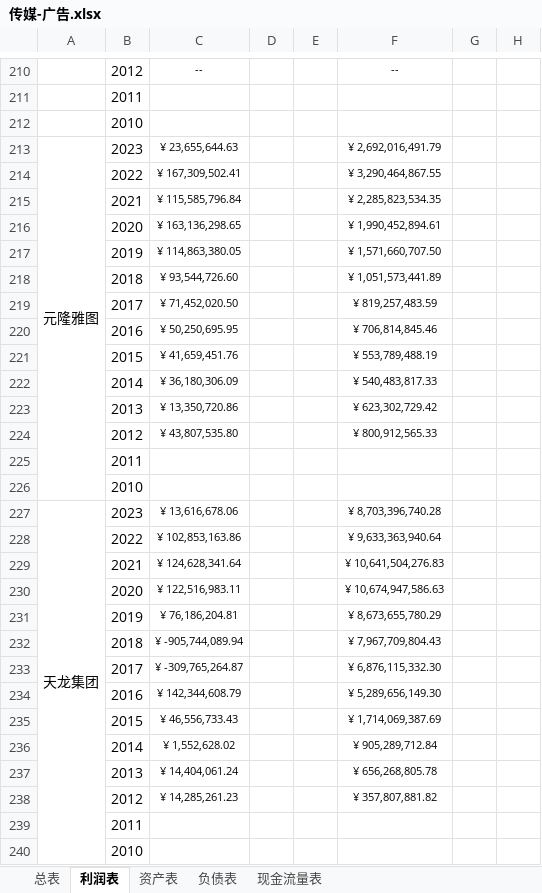
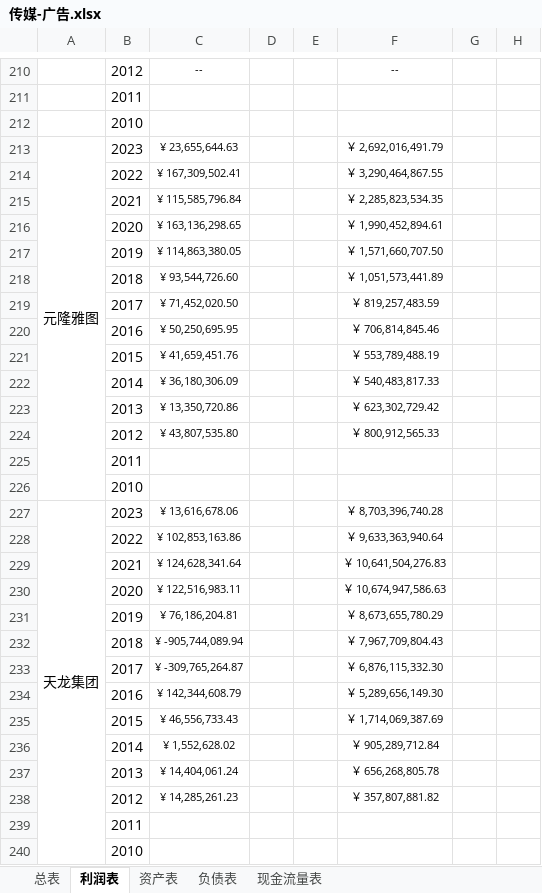
Before and after one commit to leaves-27/finance, an Excel workbook: 行业/广告传媒/传媒-广告.xlsx, sheet 利润表, drawn as a sheet; only a part is shown, gaps mark what is left out; values as stored, in another font and other column widths than the file's, no borders; the diff covers the shown part only; the diff names each change by its address in the sheet, - before the commit and + after, or states it on an @@ line.

```diff
--- a/行业/广告传媒/传媒-广告.xlsx (sheet 利润表)
+++ b/行业/广告传媒/传媒-广告.xlsx (sheet 利润表)
-F213: ¥ 2,692,016,491.79
+F213: ￥ 2,692,016,491.79
-F214: ¥ 3,290,464,867.55
+F214: ￥ 3,290,464,867.55
-F215: ¥ 2,285,823,534.35
+F215: ￥ 2,285,823,534.35
-F216: ¥ 1,990,452,894.61
+F216: ￥ 1,990,452,894.61
-F217: ¥ 1,571,660,707.50
+F217: ￥ 1,571,660,707.50
-F218: ¥ 1,051,573,441.89
+F218: ￥ 1,051,573,441.89
-F219: ¥ 819,257,483.59
+F219: ￥ 819,257,483.59
-F220: ¥ 706,814,845.46
+F220: ￥ 706,814,845.46
-F221: ¥ 553,789,488.19
+F221: ￥ 553,789,488.19
-F222: ¥ 540,483,817.33
+F222: ￥ 540,483,817.33
-F223: ¥ 623,302,729.42
+F223: ￥ 623,302,729.42
-F224: ¥ 800,912,565.33
+F224: ￥ 800,912,565.33
-F227: ¥ 8,703,396,740.28
+F227: ￥ 8,703,396,740.28
-F228: ¥ 9,633,363,940.64
+F228: ￥ 9,633,363,940.64
-F229: ¥ 10,641,504,276.83
+F229: ￥ 10,641,504,276.83
-F230: ¥ 10,674,947,586.63
+F230: ￥ 10,674,947,586.63
-F231: ¥ 8,673,655,780.29
+F231: ￥ 8,673,655,780.29
-F232: ¥ 7,967,709,804.43
+F232: ￥ 7,967,709,804.43
-F233: ¥ 6,876,115,332.30
+F233: ￥ 6,876,115,332.30
-F234: ¥ 5,289,656,149.30
+F234: ￥ 5,289,656,149.30
-F235: ¥ 1,714,069,387.69
+F235: ￥ 1,714,069,387.69
-F236: ¥ 905,289,712.84
+F236: ￥ 905,289,712.84
-F237: ¥ 656,268,805.78
+F237: ￥ 656,268,805.78
-F238: ¥ 357,807,881.82
+F238: ￥ 357,807,881.82
```
Also changed, not shown: 3 added rows, 3 removed rows and 370 edited cells elsewhere in this sheet, sheet 资产表, sheet 总表, sheet 负债表, formulas that keep their value, 行业/食品饮料/调味品/调味品.xlsx, 24 other files.
